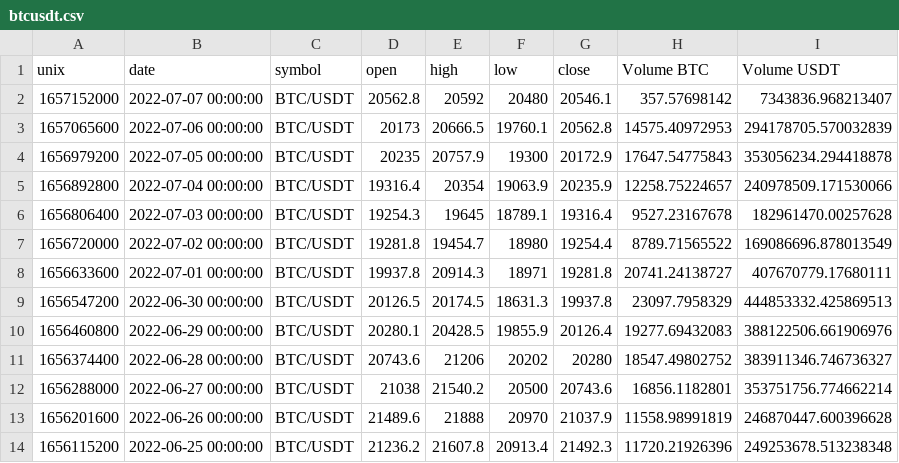
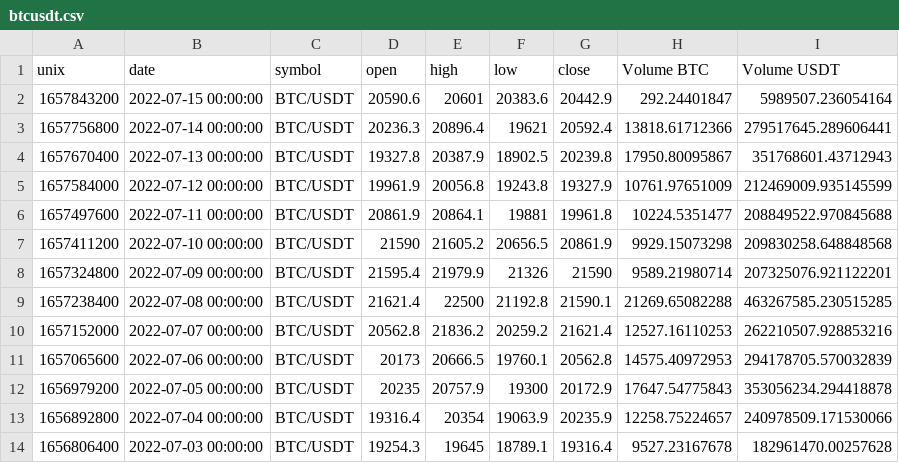
Before and after one commit to Seshcommander/TszLi_T1A3, a CSV file: docs/btcusdt.csv, drawn as a sheet; only a part is shown; the shorter side is filled out with more unchanged rows.

Commit message:
added testing report, feature ids and updated CSV table

```diff
--- a/docs/btcusdt.csv
+++ b/docs/btcusdt.csv
@@ -1,3 +1,11 @@
 unix,date,symbol,open,high,low,close,Volume BTC,Volume USDT
-1657152000,2022-07-07 00:00:00,BTC/USDT,20562.8,20592,20480,20546.1,357.57698142,7343836.968213407
+1657843200,2022-07-15 00:00:00,BTC/USDT,20590.6,20601,20383.6,20442.9,292.24401847,5989507.236054164
+1657756800,2022-07-14 00:00:00,BTC/USDT,20236.3,20896.4,19621,20592.4,13818.61712366,279517645.289606441
+1657670400,2022-07-13 00:00:00,BTC/USDT,19327.8,20387.9,18902.5,20239.8,17950.80095867,351768601.43712943
+1657584000,2022-07-12 00:00:00,BTC/USDT,19961.9,20056.8,19243.8,19327.9,10761.97651009,212469009.935145599
+1657497600,2022-07-11 00:00:00,BTC/USDT,20861.9,20864.1,19881,19961.8,10224.5351477,208849522.970845688
+1657411200,2022-07-10 00:00:00,BTC/USDT,21590,21605.2,20656.5,20861.9,9929.15073298,209830258.648848568
+1657324800,2022-07-09 00:00:00,BTC/USDT,21595.4,21979.9,21326,21590,9589.21980714,207325076.921122201
+1657238400,2022-07-08 00:00:00,BTC/USDT,21621.4,22500,21192.8,21590.1,21269.65082288,463267585.230515285
+1657152000,2022-07-07 00:00:00,BTC/USDT,20562.8,21836.2,20259.2,21621.4,12527.16110253,262210507.928853216
 1657065600,2022-07-06 00:00:00,BTC/USDT,20173,20666.5,19760.1,20562.8,14575.40972953,294178705.570032839
```
Also changed, not shown: 8 other files.
